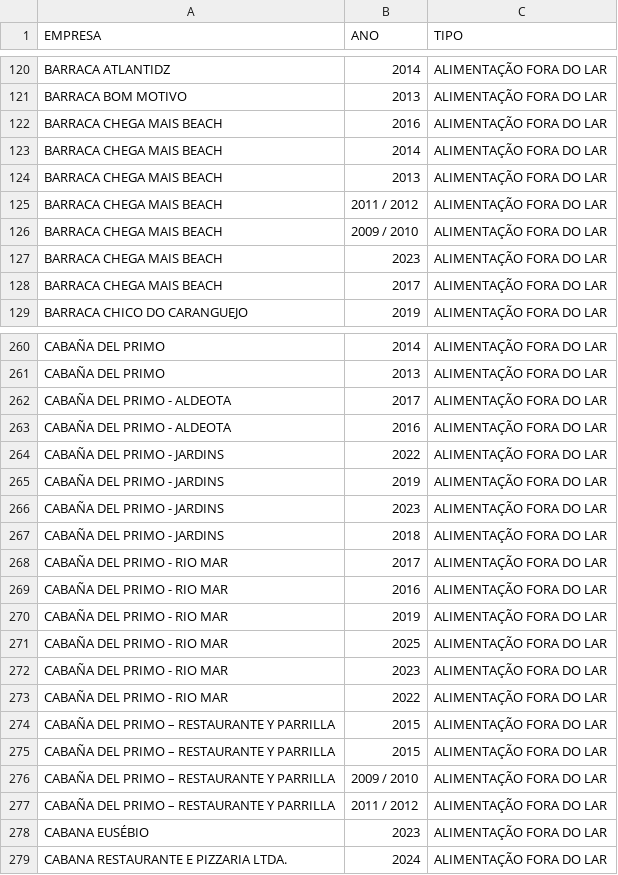
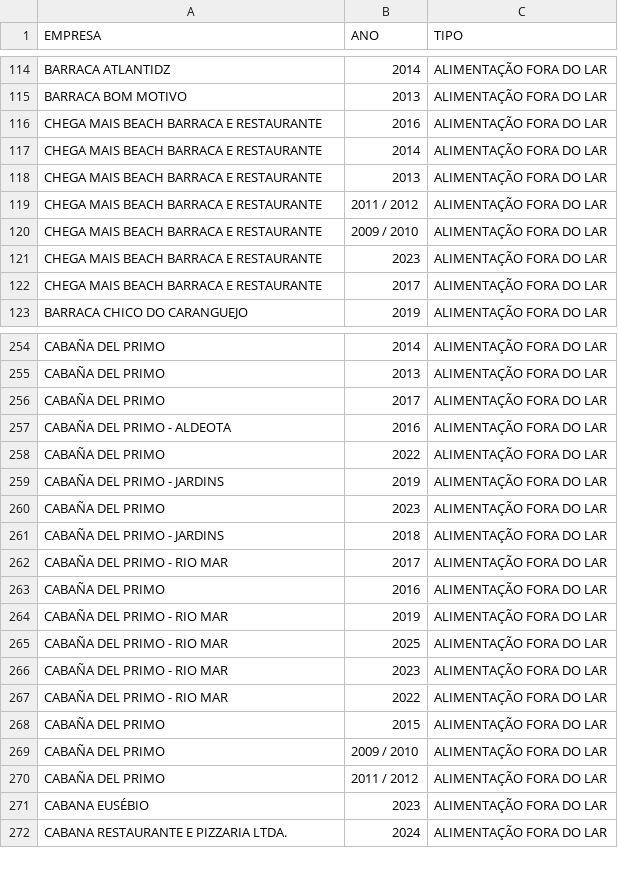
Before and after one commit to nobertofrota/sebrae-premiacao, a CSV file: PREMIO SEBRAE - CONSOLIDADO OFICIAL.csv, drawn as a sheet; only a part is shown, gaps mark what is left out; the diff covers the shown part only.

```diff
--- a/PREMIO SEBRAE - CONSOLIDADO OFICIAL.csv
+++ b/PREMIO SEBRAE - CONSOLIDADO OFICIAL.csv
@@ -121,9 +115,9 @@ BARRACA ATLANTIDZ,2014,ALIMENTAÇÃO FORA DO LAR
 BARRACA BOM MOTIVO,2013,ALIMENTAÇÃO FORA DO LAR
-BARRACA CHEGA MAIS BEACH,2016,ALIMENTAÇÃO FORA DO LAR
-BARRACA CHEGA MAIS BEACH,2014,ALIMENTAÇÃO FORA DO LAR
-BARRACA CHEGA MAIS BEACH,2013,ALIMENTAÇÃO FORA DO LAR
-BARRACA CHEGA MAIS BEACH,2011 / 2012,ALIMENTAÇÃO FORA DO LAR
-BARRACA CHEGA MAIS BEACH,2009 / 2010,ALIMENTAÇÃO FORA DO LAR
-BARRACA CHEGA MAIS BEACH,2023,ALIMENTAÇÃO FORA DO LAR
-BARRACA CHEGA MAIS BEACH,2017,ALIMENTAÇÃO FORA DO LAR
+CHEGA MAIS BEACH BARRACA E RESTAURANTE,2016,ALIMENTAÇÃO FORA DO LAR
+CHEGA MAIS BEACH BARRACA E RESTAURANTE,2014,ALIMENTAÇÃO FORA DO LAR
+CHEGA MAIS BEACH BARRACA E RESTAURANTE,2013,ALIMENTAÇÃO FORA DO LAR
+CHEGA MAIS BEACH BARRACA E RESTAURANTE,2011 / 2012,ALIMENTAÇÃO FORA DO LAR
+CHEGA MAIS BEACH BARRACA E RESTAURANTE,2009 / 2010,ALIMENTAÇÃO FORA DO LAR
+CHEGA MAIS BEACH BARRACA E RESTAURANTE,2023,ALIMENTAÇÃO FORA DO LAR
+CHEGA MAIS BEACH BARRACA E RESTAURANTE,2017,ALIMENTAÇÃO FORA DO LAR
 BARRACA CHICO DO CARANGUEJO,2019,ALIMENTAÇÃO FORA DO LAR
@@ -261,10 +255,10 @@ CABAÑA DEL PRIMO,2014,ALIMENTAÇÃO FORA DO LAR
 CABAÑA DEL PRIMO,2013,ALIMENTAÇÃO FORA DO LAR
-CABAÑA DEL PRIMO - ALDEOTA,2017,ALIMENTAÇÃO FORA DO LAR
+CABAÑA DEL PRIMO,2017,ALIMENTAÇÃO FORA DO LAR
 CABAÑA DEL PRIMO - ALDEOTA,2016,ALIMENTAÇÃO FORA DO LAR
-CABAÑA DEL PRIMO - JARDINS,2022,ALIMENTAÇÃO FORA DO LAR
+CABAÑA DEL PRIMO,2022,ALIMENTAÇÃO FORA DO LAR
 CABAÑA DEL PRIMO - JARDINS,2019,ALIMENTAÇÃO FORA DO LAR
-CABAÑA DEL PRIMO - JARDINS,2023,ALIMENTAÇÃO FORA DO LAR
+CABAÑA DEL PRIMO,2023,ALIMENTAÇÃO FORA DO LAR
 CABAÑA DEL PRIMO - JARDINS,2018,ALIMENTAÇÃO FORA DO LAR
 CABAÑA DEL PRIMO - RIO MAR,2017,ALIMENTAÇÃO FORA DO LAR
-CABAÑA DEL PRIMO - RIO MAR,2016,ALIMENTAÇÃO FORA DO LAR
+CABAÑA DEL PRIMO,2016,ALIMENTAÇÃO FORA DO LAR
 CABAÑA DEL PRIMO - RIO MAR,2019,ALIMENTAÇÃO FORA DO LAR
@@ -273,6 +267,5 @@ CABAÑA DEL PRIMO - RIO MAR,2023,ALIMENTAÇÃO FORA DO LAR
 CABAÑA DEL PRIMO - RIO MAR,2022,ALIMENTAÇÃO FORA DO LAR
-CABAÑA DEL PRIMO – RESTAURANTE Y PARRILLA,2015,ALIMENTAÇÃO FORA DO LAR
-CABAÑA DEL PRIMO – RESTAURANTE Y PARRILLA,2015,ALIMENTAÇÃO FORA DO LAR
-CABAÑA DEL PRIMO – RESTAURANTE Y PARRILLA,2009 / 2010,ALIMENTAÇÃO FORA DO LAR
-CABAÑA DEL PRIMO – RESTAURANTE Y PARRILLA,2011 / 2012,ALIMENTAÇÃO FORA DO LAR
+CABAÑA DEL PRIMO,2015,ALIMENTAÇÃO FORA DO LAR
+CABAÑA DEL PRIMO,2009 / 2010,ALIMENTAÇÃO FORA DO LAR
+CABAÑA DEL PRIMO,2011 / 2012,ALIMENTAÇÃO FORA DO LAR
 CABANA EUSÉBIO,2023,ALIMENTAÇÃO FORA DO LAR
```
Also changed, not shown: 3 added rows, 3 removed rows, 13 moved rows and 57 edited cells elsewhere in this file, 2 other files.
